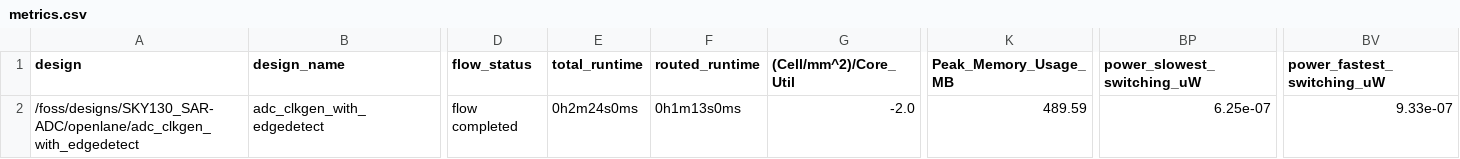
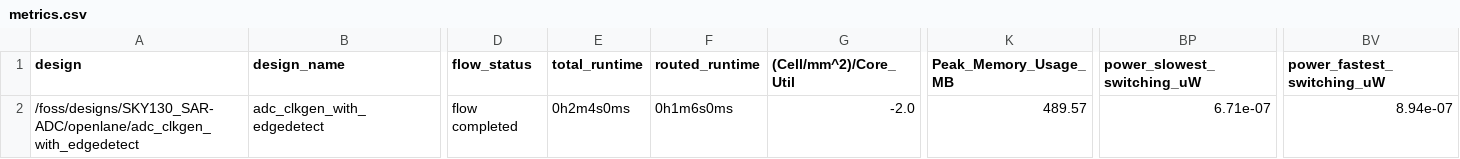
Before and after one commit to w32agobot/SKY130_SAR-ADC, a CSV file: openlane/adc_clkgen_with_edgedetect/runs/kasleberkas/reports/metrics.csv, drawn as a sheet; only a part is shown, gaps mark what is left out; the diff names each change by its address in the sheet, - before the commit and + after, or states it on an @@ line.

```diff
--- a/openlane/adc_clkgen_with_edgedetect/runs/kasleberkas/reports/metrics.csv
+++ b/openlane/adc_clkgen_with_edgedetect/runs/kasleberkas/reports/metrics.csv
-E2 (total_runtime): 0h2m24s0ms
+E2 (total_runtime): 0h2m4s0ms
-F2 (routed_runtime): 0h1m13s0ms
+F2 (routed_runtime): 0h1m6s0ms
-K2 (Peak_Memory_Usage_MB): 489.59
+K2 (Peak_Memory_Usage_MB): 489.57
-BP2 (power_slowest_switching_uW): 6.25e-07
+BP2 (power_slowest_switching_uW): 6.71e-07
-BV2 (power_fastest_switching_uW): 9.33e-07
+BV2 (power_fastest_switching_uW): 8.94e-07
```
Also changed, not shown: 54 other files.
